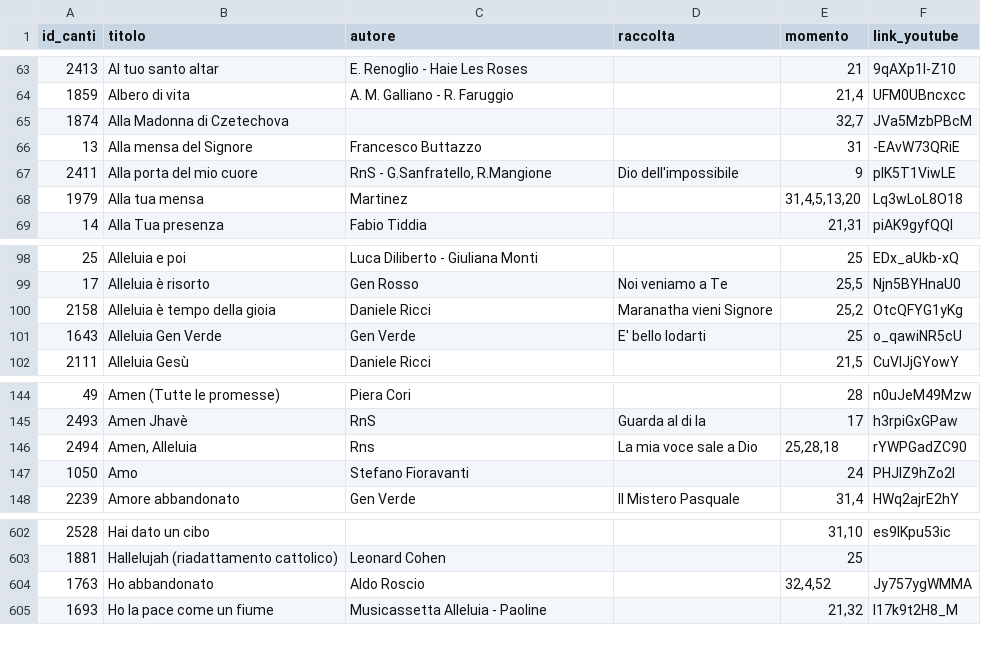
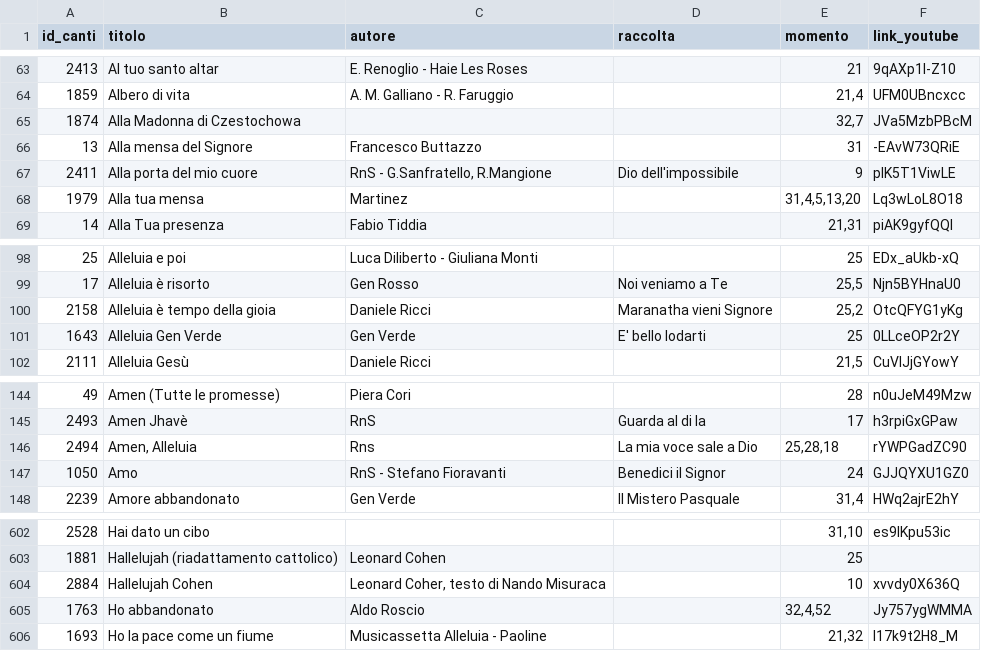
Before and after one commit to dennisangemi/hildegard, a CSV file: data/anagrafica_canti.csv, drawn as a sheet; only a part is shown, gaps mark what is left out.

```diff
--- a/data/anagrafica_canti.csv
+++ b/data/anagrafica_canti.csv
@@ -64,3 +64,3 @@ id_canti,titolo,autore,raccolta,momento,link_youtube
 1859,Albero di vita,A. M. Galliano - R. Faruggio,,"21,4",UFM0UBncxcc
-1874,Alla Madonna di Czetechova,,,"32,7",JVa5MzbPBcM
+1874,Alla Madonna di Czestochowa,,,"32,7",JVa5MzbPBcM
 13,Alla mensa del Signore,Francesco Buttazzo,,31,-EAvW73QRiE
@@ -100,3 +100,3 @@ id_canti,titolo,autore,raccolta,momento,link_youtube
 2158,Alleluia è tempo della gioia,Daniele Ricci,Maranatha vieni Signore,"25,2",OtcQFYG1yKg
-1643,Alleluia Gen Verde,Gen Verde,E' bello lodarti,25,o_qawiNR5cU
+1643,Alleluia Gen Verde,Gen Verde,E' bello lodarti,25,0LLceOP2r2Y
 2111,Alleluia Gesù,Daniele Ricci,,"21,5",CuVlJjGYowY
@@ -146,3 +146,3 @@ id_canti,titolo,autore,raccolta,momento,link_youtube
 2494,"Amen, Alleluia",Rns,La mia voce sale a Dio,"25,28,18",rYWPGadZC90
-1050,Amo,Stefano Fioravanti,,24,PHJIZ9hZo2I
+1050,Amo,RnS - Stefano Fioravanti,Benedici il Signor,24,GJJQYXU1GZ0
 2239,Amore abbandonato,Gen Verde,Il Mistero Pasquale,"31,4",HWq2ajrE2hY
@@ -603,2 +603,3 @@ id_canti,titolo,autore,raccolta,momento,link_youtube
 1881,Hallelujah (riadattamento cattolico),Leonard Cohen,,25,
+2884,Hallelujah Cohen,"Leonard Coher, testo di Nando Misuraca",,10,xvvdy0X636Q
 1763,Ho abbandonato,Aldo Roscio,,"32,4,52",Jy757ygWMMA
```
Also changed, not shown: 1 other file.
